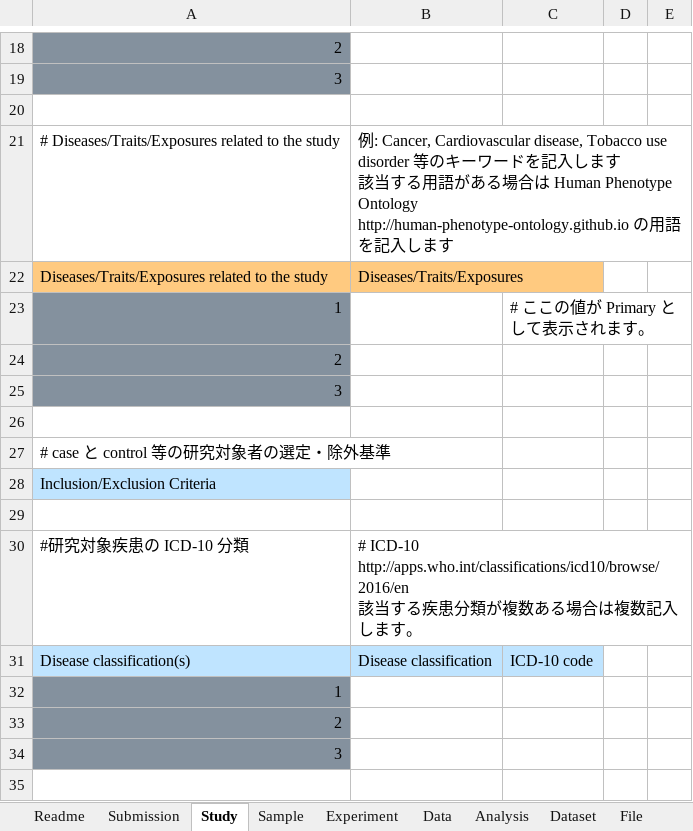
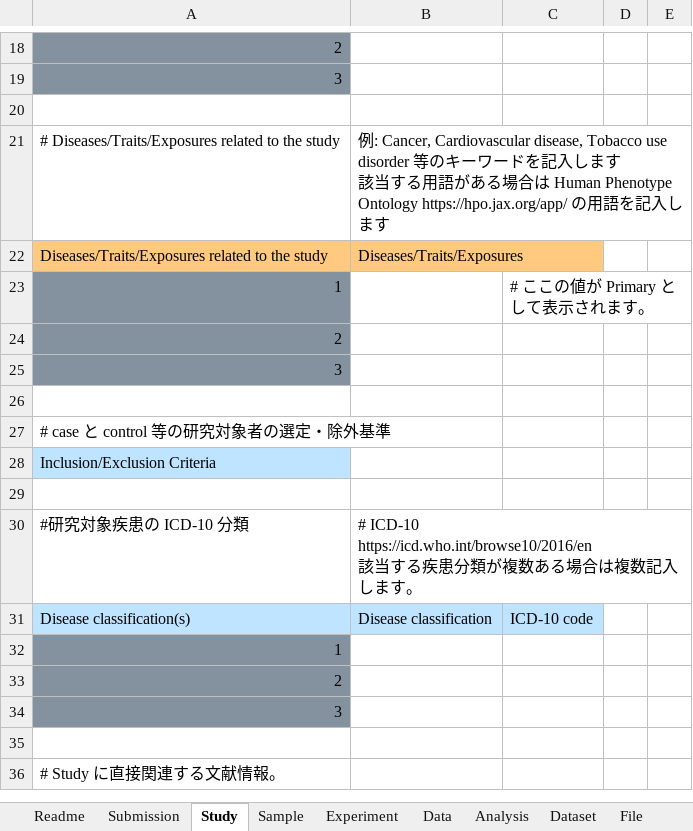
Before and after one commit to ddbj/submission-excel2xml, an Excel workbook: JGA_metadata.xlsx, sheet Study, drawn as a sheet; only a part is shown, gaps mark what is left out; the shorter side is filled out with more unchanged rows; values as stored, in another font and other column widths than the file's, no borders; ↵ is a line break in a cell; the diff names each change by its address in the sheet, - before the commit and + after, or states it on an @@ line.

Commit message:
link fixed

```diff
--- a/JGA_metadata.xlsx (sheet Study)
+++ b/JGA_metadata.xlsx (sheet Study)
-B21: …Phenotype Ontology http://human-phenotype-ontology.github.io の用…
+B21: …Phenotype Ontology https://hpo.jax.org/app/ の用…
-B30: # ICD-10 http://apps.who.int/classifications/icd10/browse/2016/en ↵ 該当…
+B30: # ICD-10 ↵ https://icd.who.int/browse10/2016/en ↵ 該当…
```
Also changed, not shown: sheet Readme.
